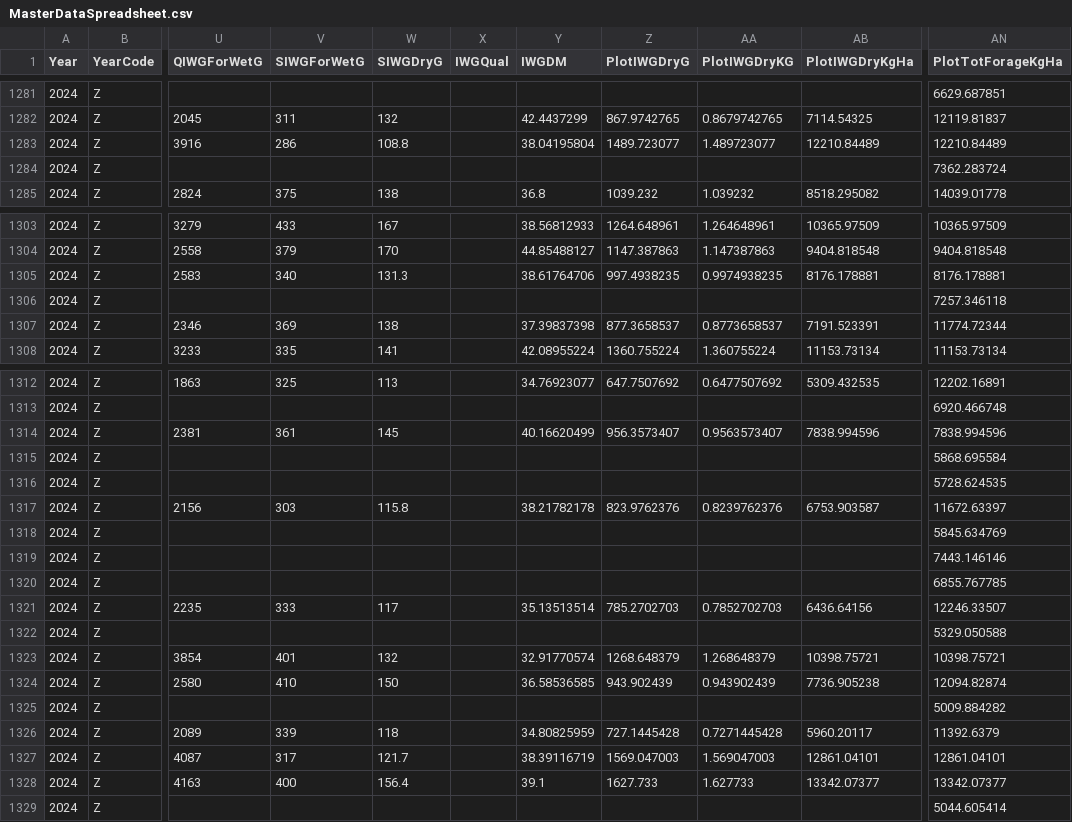
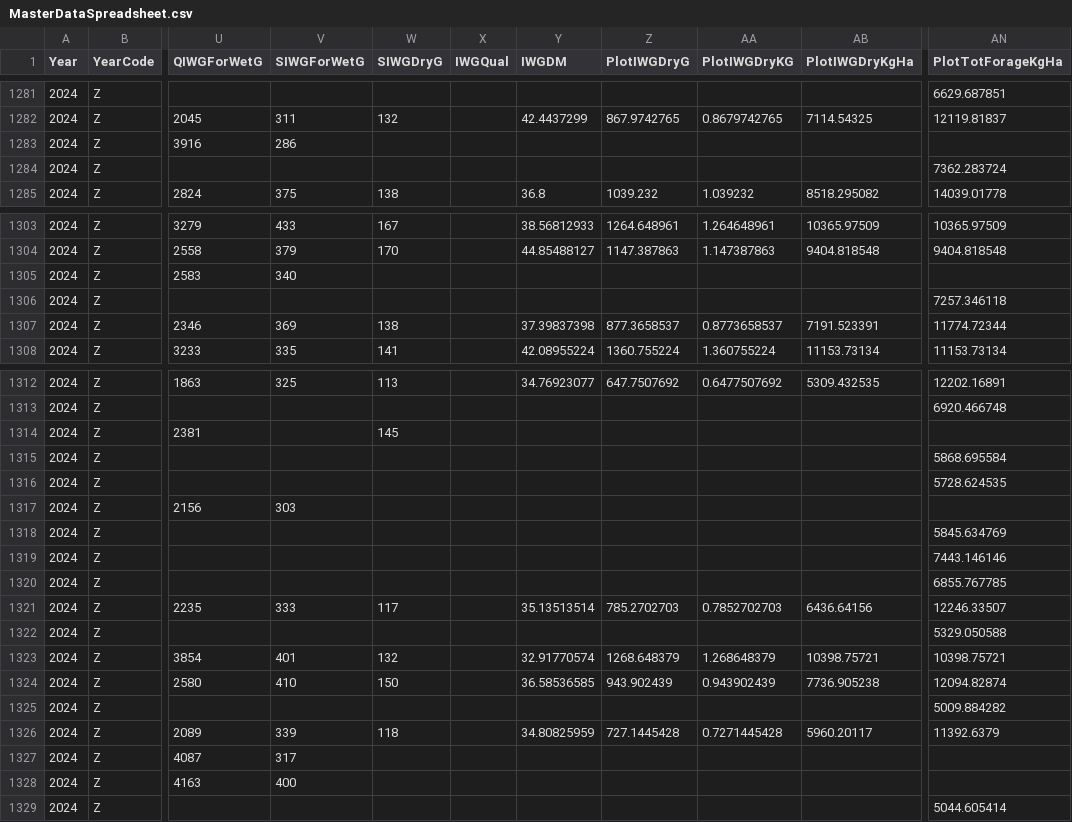
Before and after one commit to LeahTreffer/Alf-IWG_NRate2021-2024, a CSV file: data/MasterDataSpreadsheet.csv, drawn as a sheet; only a part is shown, gaps mark what is left out; the diff covers the shown part only; the diff names each change by its address in the sheet, - before the commit and + after, or states it on an @@ line.

Commit message:
grain PLER yr 1

```diff
--- a/data/MasterDataSpreadsheet.csv
+++ b/data/MasterDataSpreadsheet.csv
-W1283 (SIWGDryG): 108.8
+W1283 (SIWGDryG): (empty)
-Y1283 (IWGDM): 38.04195804
+Y1283 (IWGDM): (empty)
-Z1283 (PlotIWGDryG): 1489.723077
+Z1283 (PlotIWGDryG): (empty)
-AA1283 (PlotIWGDryKG): 1.489723077
+AA1283 (PlotIWGDryKG): (empty)
-AB1283 (PlotIWGDryKgHa): 12210.84489
+AB1283 (PlotIWGDryKgHa): (empty)
-AN1283 (PlotTotForageKgHa): 12210.84489
+AN1283 (PlotTotForageKgHa): (empty)
-W1305 (SIWGDryG): 131.3
+W1305 (SIWGDryG): (empty)
-Y1305 (IWGDM): 38.61764706
+Y1305 (IWGDM): (empty)
-Z1305 (PlotIWGDryG): 997.4938235
+Z1305 (PlotIWGDryG): (empty)
-AA1305 (PlotIWGDryKG): 0.9974938235
+AA1305 (PlotIWGDryKG): (empty)
-AB1305 (PlotIWGDryKgHa): 8176.178881
+AB1305 (PlotIWGDryKgHa): (empty)
-AN1305 (PlotTotForageKgHa): 8176.178881
+AN1305 (PlotTotForageKgHa): (empty)
-V1314 (SIWGForWetG): 361
+V1314 (SIWGForWetG): (empty)
-Y1314 (IWGDM): 40.16620499
+Y1314 (IWGDM): (empty)
-Z1314 (PlotIWGDryG): 956.3573407
+Z1314 (PlotIWGDryG): (empty)
-AA1314 (PlotIWGDryKG): 0.9563573407
+AA1314 (PlotIWGDryKG): (empty)
-AB1314 (PlotIWGDryKgHa): 7838.994596
+AB1314 (PlotIWGDryKgHa): (empty)
-AN1314 (PlotTotForageKgHa): 7838.994596
+AN1314 (PlotTotForageKgHa): (empty)
-W1317 (SIWGDryG): 115.8
+W1317 (SIWGDryG): (empty)
-Y1317 (IWGDM): 38.21782178
+Y1317 (IWGDM): (empty)
-Z1317 (PlotIWGDryG): 823.9762376
+Z1317 (PlotIWGDryG): (empty)
-AA1317 (PlotIWGDryKG): 0.8239762376
+AA1317 (PlotIWGDryKG): (empty)
-AB1317 (PlotIWGDryKgHa): 6753.903587
+AB1317 (PlotIWGDryKgHa): (empty)
-AN1317 (PlotTotForageKgHa): 11672.63397
+AN1317 (PlotTotForageKgHa): (empty)
-W1327 (SIWGDryG): 121.7
+W1327 (SIWGDryG): (empty)
-Y1327 (IWGDM): 38.39116719
+Y1327 (IWGDM): (empty)
-Z1327 (PlotIWGDryG): 1569.047003
+Z1327 (PlotIWGDryG): (empty)
-AA1327 (PlotIWGDryKG): 1.569047003
+AA1327 (PlotIWGDryKG): (empty)
-AB1327 (PlotIWGDryKgHa): 12861.04101
+AB1327 (PlotIWGDryKgHa): (empty)
-AN1327 (PlotTotForageKgHa): 12861.04101
+AN1327 (PlotTotForageKgHa): (empty)
-W1328 (SIWGDryG): 156.4
+W1328 (SIWGDryG): (empty)
-Y1328 (IWGDM): 39.1
+Y1328 (IWGDM): (empty)
-Z1328 (PlotIWGDryG): 1627.733
+Z1328 (PlotIWGDryG): (empty)
-AA1328 (PlotIWGDryKG): 1.627733
+AA1328 (PlotIWGDryKG): (empty)
-AB1328 (PlotIWGDryKgHa): 13342.07377
+AB1328 (PlotIWGDryKgHa): (empty)
-AN1328 (PlotTotForageKgHa): 13342.07377
+AN1328 (PlotTotForageKgHa): (empty)
```
Also changed, not shown: 9 edited cells elsewhere in this file, 6 other files.
